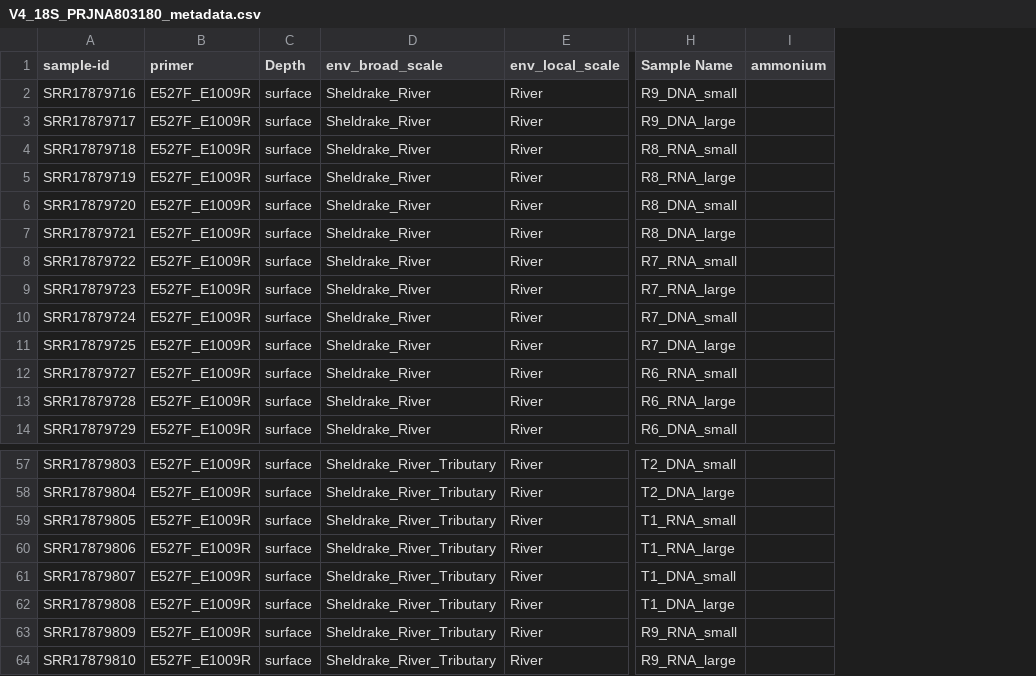
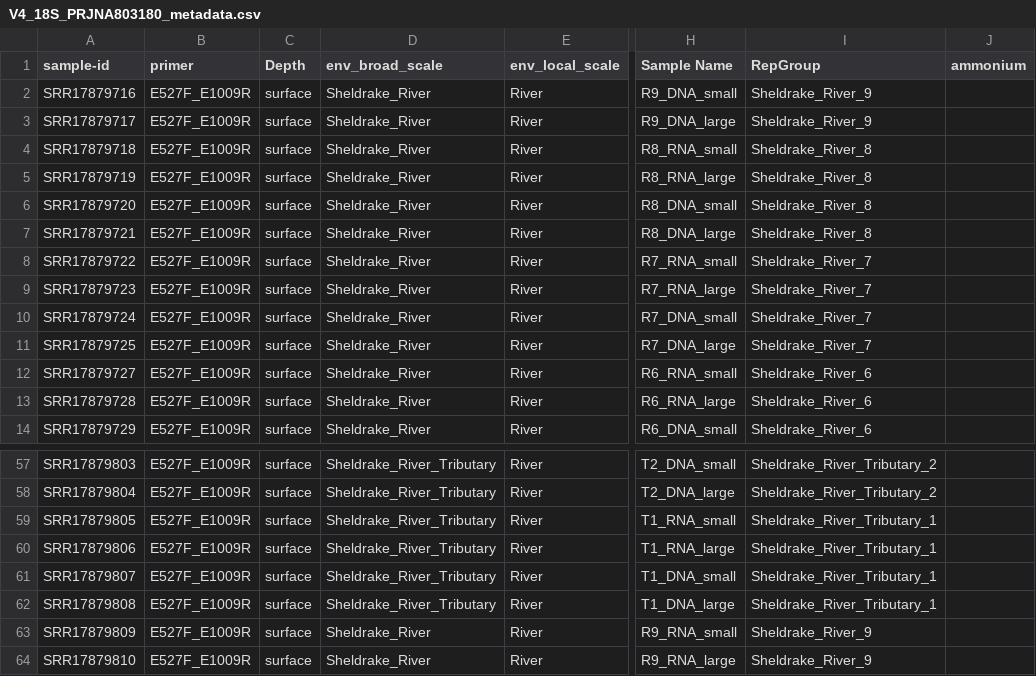
Before and after one commit to archieclarkson/Biogeography, a CSV file: data/PRJNA803180/V4_18S_PRJNA803180_metadata.csv, drawn as a sheet; only a part is shown, gaps mark what is left out; the diff names each change by its address in the sheet, - before the commit and + after, or states it on an @@ line.

```diff
--- a/data/PRJNA803180/V4_18S_PRJNA803180_metadata.csv
+++ b/data/PRJNA803180/V4_18S_PRJNA803180_metadata.csv
+column I (RepGroup), rows 2-14: Sheldrake_River_9 | Sheldrake_River_9 | Sheldrake_River_8 | Sheldrake_River_8 | Sheldrake_River_8 | Sheldrake_River_8 | Sheldrake_River_7 | Sheldrake_River_7 | Sheldrake_River_7 | Sheldrake_River_7 | Sheldrake_River_6 | Sheldrake_River_6 | Sheldrake_River_6; rows 57-64: Sheldrake_River_Tributary_2 | Sheldrake_River_Tributary_2 | Sheldrake_River_Tributary_1 | Sheldrake_River_Tributary_1 | Sheldrake_River_Tributary_1 | Sheldrake_River_Tributary_1 | Sheldrake_River_9 | Sheldrake_River_9
-D63:D64 (env_broad_scale): Sheldrake_River_Tributary
+D63:D64 (env_broad_scale): Sheldrake_River
```
Also changed, not shown: data/PRJNA329332/V4_18S_PRJNA329332_metadata.csv, data/PRJNA805287/V4_18S_PRJNA805287_metadata.csv, 2 other files.
